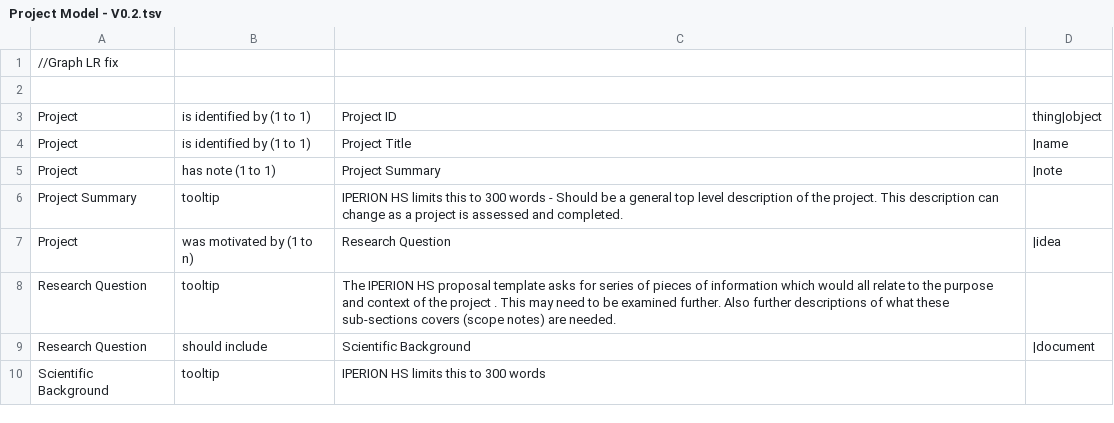
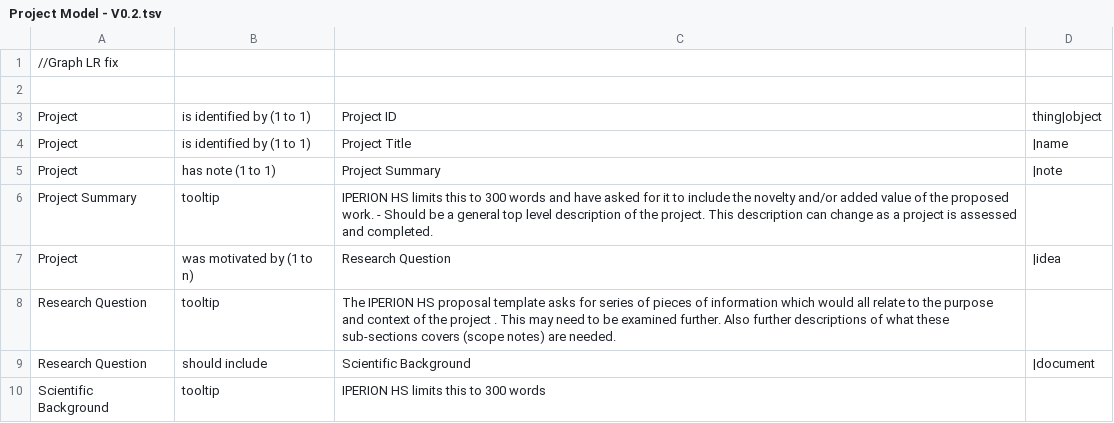
Before and after one commit to E-RIHS/hs-interoperability, a TSV file: Shared Models/Project Model - V0.2.tsv, drawn as a sheet; only a part is shown.

Commit message:
Update Project Model - V0.2.tsv

```diff
--- a/Shared Models/Project Model - V0.2.tsv
+++ b/Shared Models/Project Model - V0.2.tsv
@@ -5,3 +5,3 @@ Project	is identified by (1 to 1)	Project Title	|name
 Project	has note (1 to 1)	Project Summary	|note
-Project Summary	tooltip	IPERION HS limits this to 300 words - Should be a general top level description of the project. This description can change as a project is assessed and completed.
+Project Summary	tooltip	IPERION HS limits this to 300 words and have asked for it to include the novelty and/or added value of the proposed work.  - Should be a general top level description of the project. This description can change as a project is assessed and completed.
 Project	was motivated by (1 to n)	Research Question	|idea
```
